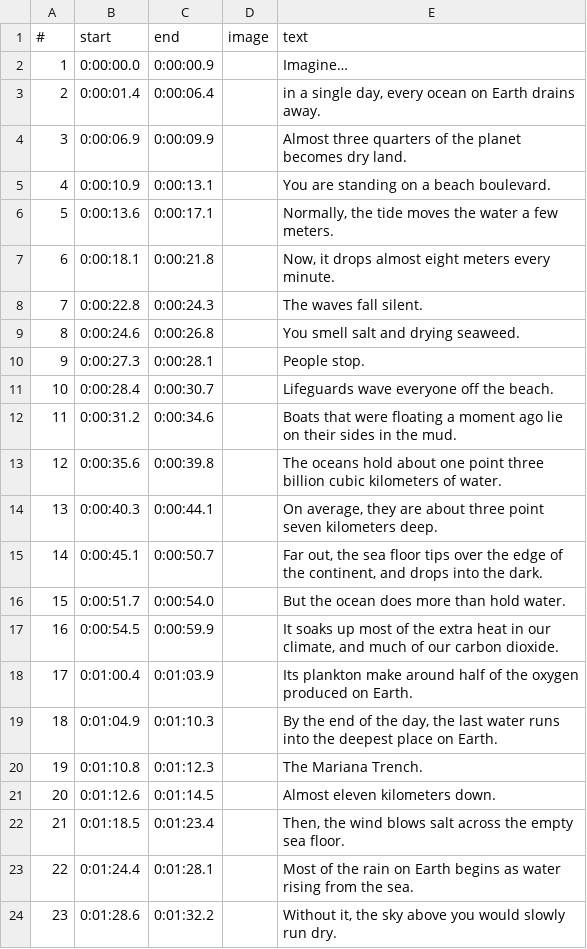
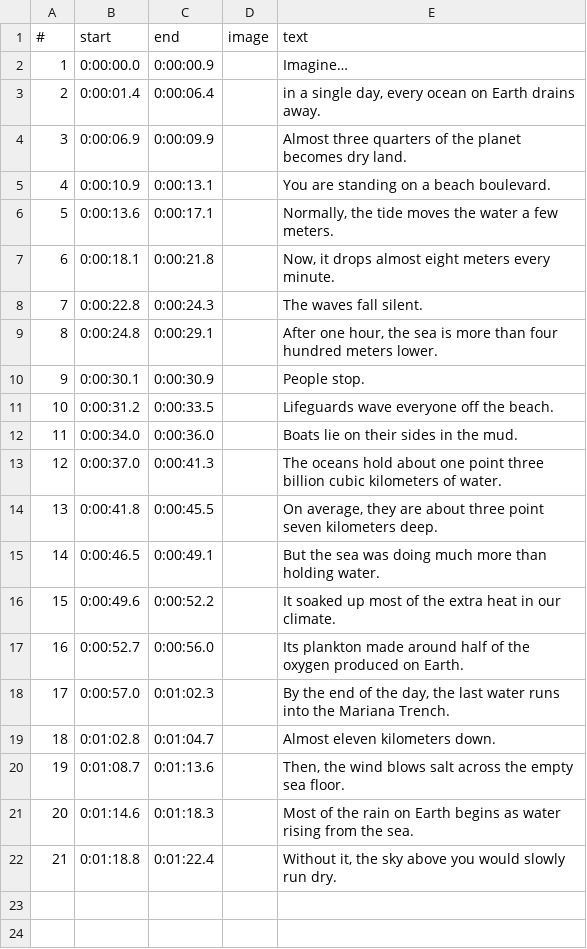
Before and after one commit to wgnghr44bg-coder/vox-lux, a TSV file: whatif-demo/topics/oceans-dried-up/voice-times.tsv, drawn as a sheet; removed rows and columns are numbered as before the commit, all else as after; the diff names each change by its address in the sheet, - before the commit and + after, or states it on an @@ line.

```diff
--- a/whatif-demo/topics/oceans-dried-up/voice-times.tsv
+++ b/whatif-demo/topics/oceans-dried-up/voice-times.tsv
-row 9: 8 | 0:00:24.6 | 0:00:26.8 |  | You smell salt and drying seaweed.
+row 9: 8 | 0:00:24.8 | 0:00:29.1 |  | After one hour, the sea is more than four hundred meters lower.
-B10 (start): 0:00:27.3
+B10 (start): 0:00:30.1
-C10 (end): 0:00:28.1
+C10 (end): 0:00:30.9
-row 11: 10 | 0:00:28.4 | 0:00:30.7 |  | Lifeguards wave everyone off the beach.
@@ column A (#) renumbered from row 11 down @@
-C11 (end): 0:00:34.6
+C11 (end): 0:00:33.5
-E11 (text): Boats that were floating a moment ago lie on their sides in the mud.
+E11 (text): Lifeguards wave everyone off the beach.
+row 12: 11 | 0:00:34.0 | 0:00:36.0 |  | Boats lie on their sides in the mud.
-B13 (start): 0:00:35.6
+B13 (start): 0:00:37.0
-C13 (end): 0:00:39.8
+C13 (end): 0:00:41.3
-B14 (start): 0:00:40.3
+B14 (start): 0:00:41.8
-C14 (end): 0:00:44.1
+C14 (end): 0:00:45.5
-row 15: 14 | 0:00:45.1 | 0:00:50.7 |  | Far out, the sea floor tips over the edge of the continent, and drops into the dark.
-row 16: 15 | 0:00:51.7 | 0:00:54.0 |  | But the ocean does more than hold water.
-row 17: 16 | 0:00:54.5 | 0:00:59.9 |  | It soaks up most of the extra heat in our climate, and much of our carbon dioxide.
-row 18: 17 | 0:01:00.4 | 0:01:03.9 |  | Its plankton make around half of the oxygen produced on Earth.
-row 19: 18 | 0:01:04.9 | 0:01:10.3 |  | By the end of the day, the last water runs into the deepest place on Earth.
-row 20: 19 | 0:01:10.8 | 0:01:12.3 |  | The Mariana Trench.
+row 15: 14 | 0:00:46.5 | 0:00:49.1 |  | But the sea was doing much more than holding water.
+row 16: 15 | 0:00:49.6 | 0:00:52.2 |  | It soaked up most of the extra heat in our climate.
+row 17: 16 | 0:00:52.7 | 0:00:56.0 |  | Its plankton made around half of the oxygen produced on Earth.
+row 18: 17 | 0:00:57.0 | 0:01:02.3 |  | By the end of the day, the last water runs into the Mariana Trench.
-B19 (start): 0:01:12.6
+B19 (start): 0:01:02.8
-C19 (end): 0:01:14.5
+C19 (end): 0:01:04.7
-B20 (start): 0:01:18.5
+B20 (start): 0:01:08.7
-C20 (end): 0:01:23.4
+C20 (end): 0:01:13.6
-B21 (start): 0:01:24.4
+B21 (start): 0:01:14.6
-C21 (end): 0:01:28.1
+C21 (end): 0:01:18.3
-B22 (start): 0:01:28.6
+B22 (start): 0:01:18.8
-C22 (end): 0:01:32.2
+C22 (end): 0:01:22.4
```
Also changed, not shown: 4 other files.
